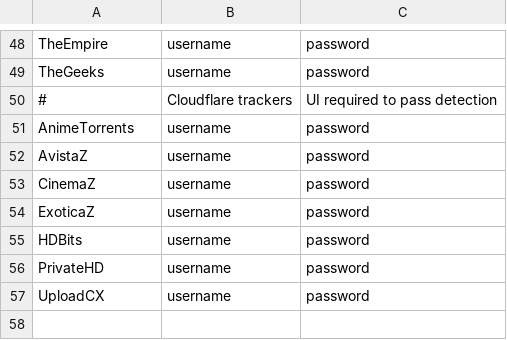
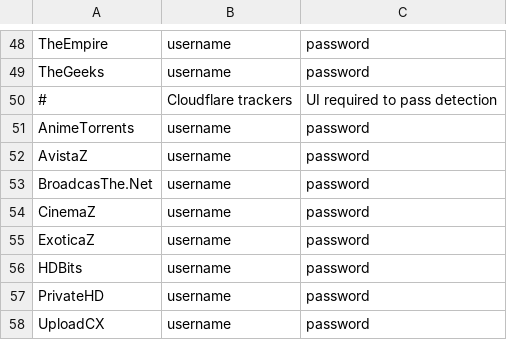
Before and after one commit to zodac-personal/tracker-profiles, a CSV file: docker/trackers_example.csv, drawn as a sheet; only a part is shown, gaps mark what is left out.

Commit message:
[BroadcasThe.Net] Implemented tracker

```diff
--- a/docker/trackers_example.csv
+++ b/docker/trackers_example.csv
@@ -52,2 +52,3 @@ AnimeTorrents,username,password
 AvistaZ,username,password
+BroadcasThe.Net,username,password
 CinemaZ,username,password
```
Also changed, not shown: 3 other files.
